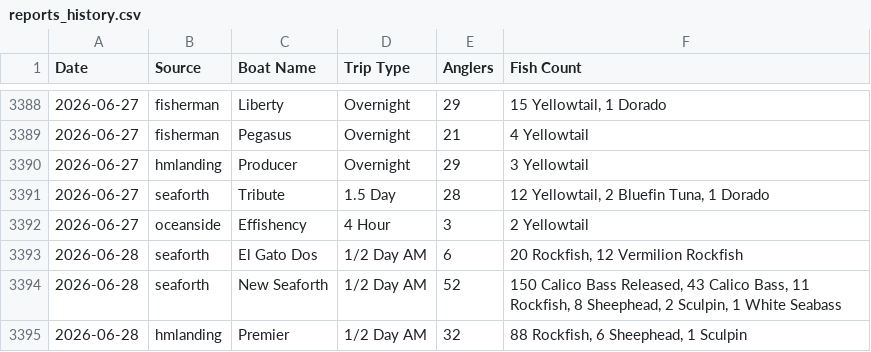
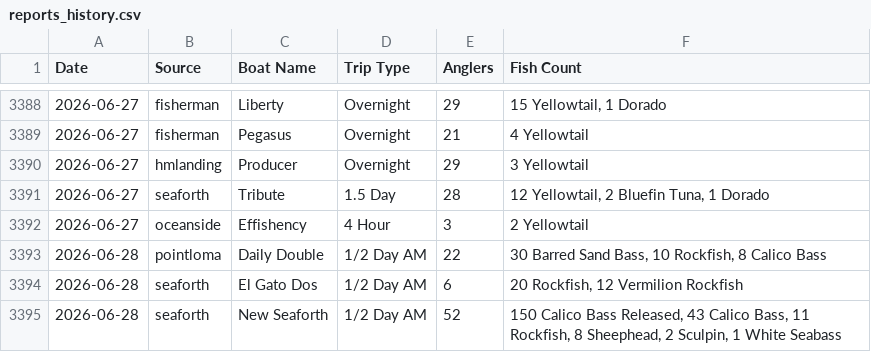
Before and after one commit to hdehaini/Fishing_Reports, a CSV file: database/reports_history.csv, drawn as a sheet; only a part is shown, gaps mark what is left out; the shorter side is filled out with more unchanged rows.

```diff
--- a/database/reports_history.csv
+++ b/database/reports_history.csv
@@ -3392,2 +3392,3 @@ Date,Source,Boat Name,Trip Type,Anglers,Fish Count
 2026-06-27,oceanside,Effishency,4 Hour,3,2 Yellowtail
+2026-06-28,pointloma,Daily Double,1/2 Day AM,22,"30 Barred Sand Bass, 10 Rockfish, 8 Calico Bass"
 2026-06-28,seaforth,El Gato Dos,1/2 Day AM,6,"20 Rockfish, 12 Vermilion Rockfish"
```
Also changed, not shown: database/sorted_fishing_reports.csv, 1 other file.
